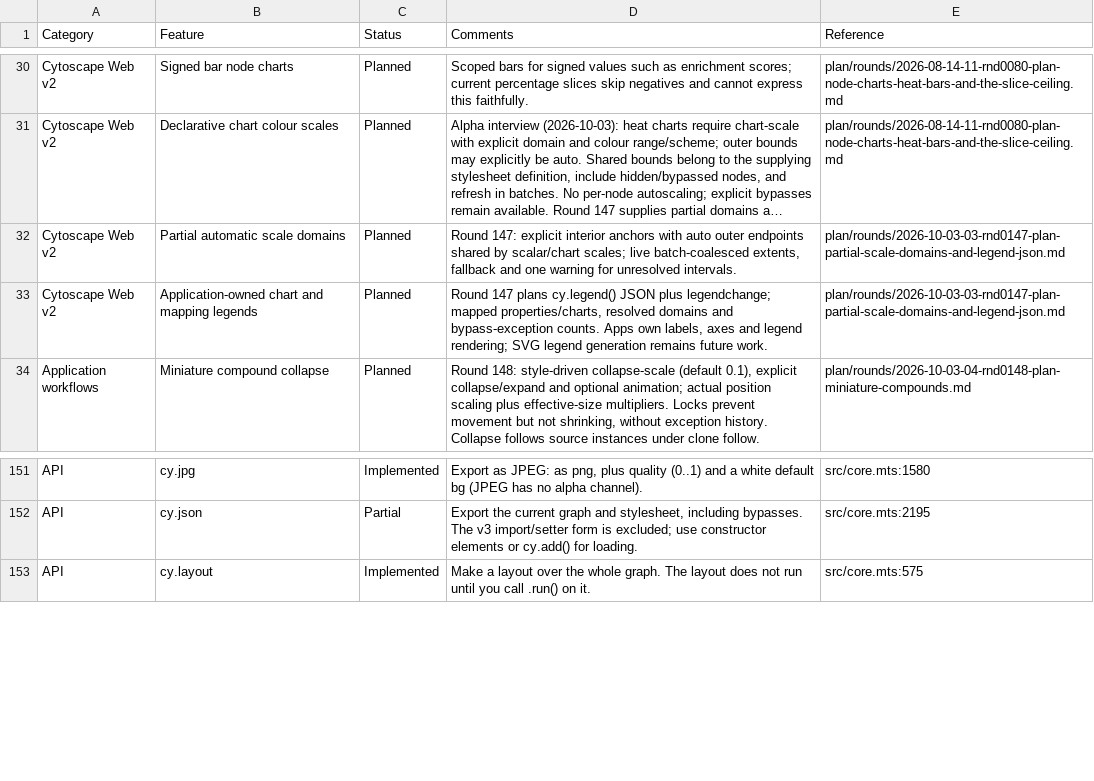
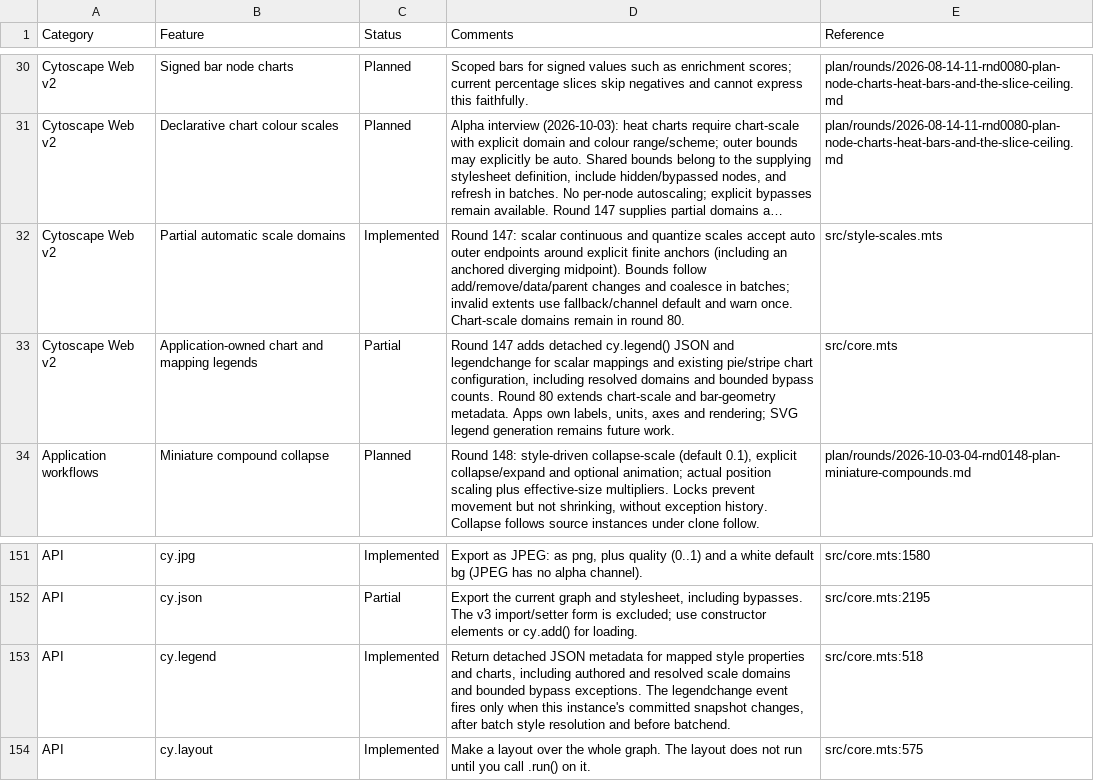
Before and after one commit to cytoscape/cytoscape.js, a CSV file: docs/features.csv, drawn as a sheet; only a part is shown, gaps mark what is left out; long unchanged cells end in …; the diff names each change by its address in the sheet, - before the commit and + after, or states it on an @@ line.

Commit message:
feat: resolve partial scale domains and expose legends
Compile continuous and quantize domains with automatic outer endpoints while retaining authored stops separately from live resolved bounds. Refresh eligible scalar extents on data and structure changes, preserve diverging anchors, recover unresolved mappings, and keep CPU and packed mapper behavior aligned.

Add cy.legend() as a detached JSON snapshot with ordered mapper and chart metadata, current resolved domains, and aggregate bypass exceptions. Emit legendchange after committed snapshot changes and before batchend.

Document the public contracts, update the stylesheet schema and generated declarations, add regression and schema controls, and include a scale-domain benchmark covering moved and unchanged extents, explicit bounds, batching, and legend reads.

```diff
--- a/docs/features.csv
+++ b/docs/features.csv
-C32 (Status): Planned
+C32 (Status): Implemented
-D32 (Comments): Round 147: explicit interior anchors with auto outer endpoints shared by scalar/chart scales; live batch-coalesced extents, fallback and one warning for unresolved intervals.
+D32 (Comments): Round 147: scalar continuous and quantize scales accept auto outer endpoints around explicit finite anchors (including an anchored diverging midpoint). Bounds follow add/remove/data/parent changes and coalesce in batches; invalid extents use fallback/channel default and warn once. Chart-scale domains remain in round 80.
-E32 (Reference): plan/rounds/2026-10-03-03-rnd0147-plan-partial-scale-domains-and-legend-json.md
+E32 (Reference): src/style-scales.mts
-C33 (Status): Planned
+C33 (Status): Partial
-D33 (Comments): Round 147 plans cy.legend() JSON plus legendchange; mapped properties/charts, resolved domains and bypass-exception counts. Apps own labels, axes and legend rendering; SVG…
+D33 (Comments): Round 147 adds detached cy.legend() JSON and legendchange for scalar mappings and existing pie/stripe chart configuration, including resolved domains and bounded bypass counts. Round 80 extends chart-scale and bar-geometry metadata. Apps own labels, units, axes and rendering; SVG…
-E33 (Reference): plan/rounds/2026-10-03-03-rnd0147-plan-partial-scale-domains-and-legend-json.md
+E33 (Reference): src/core.mts
+row 153: API | cy.legend | Implemented | Return detached JSON metadata for mapped style properties and charts, including authored and resolved scale domains and bounded bypass exceptions. The legendchange event fires only when this instance's committed snapshot changes, after batch style resolution and before batchend. | src/core.mts:518
```
Also changed, not shown: 23 other files.
